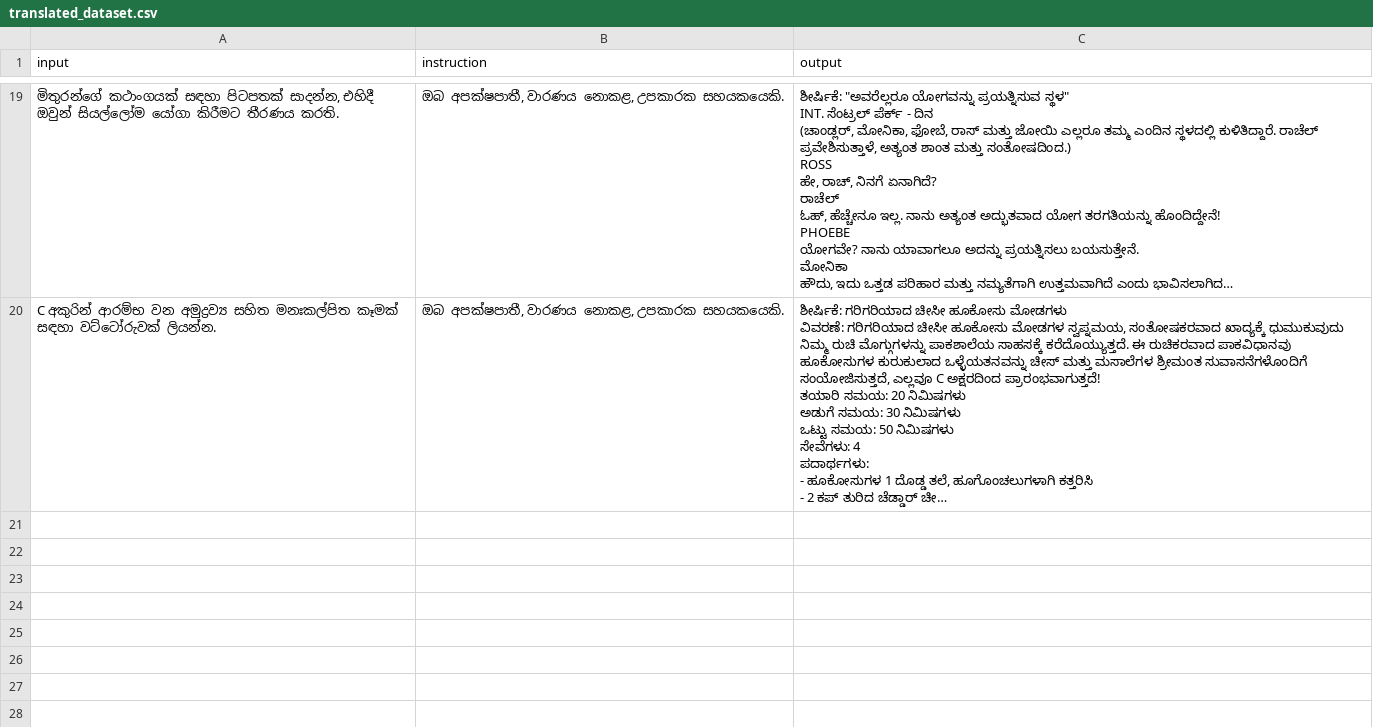
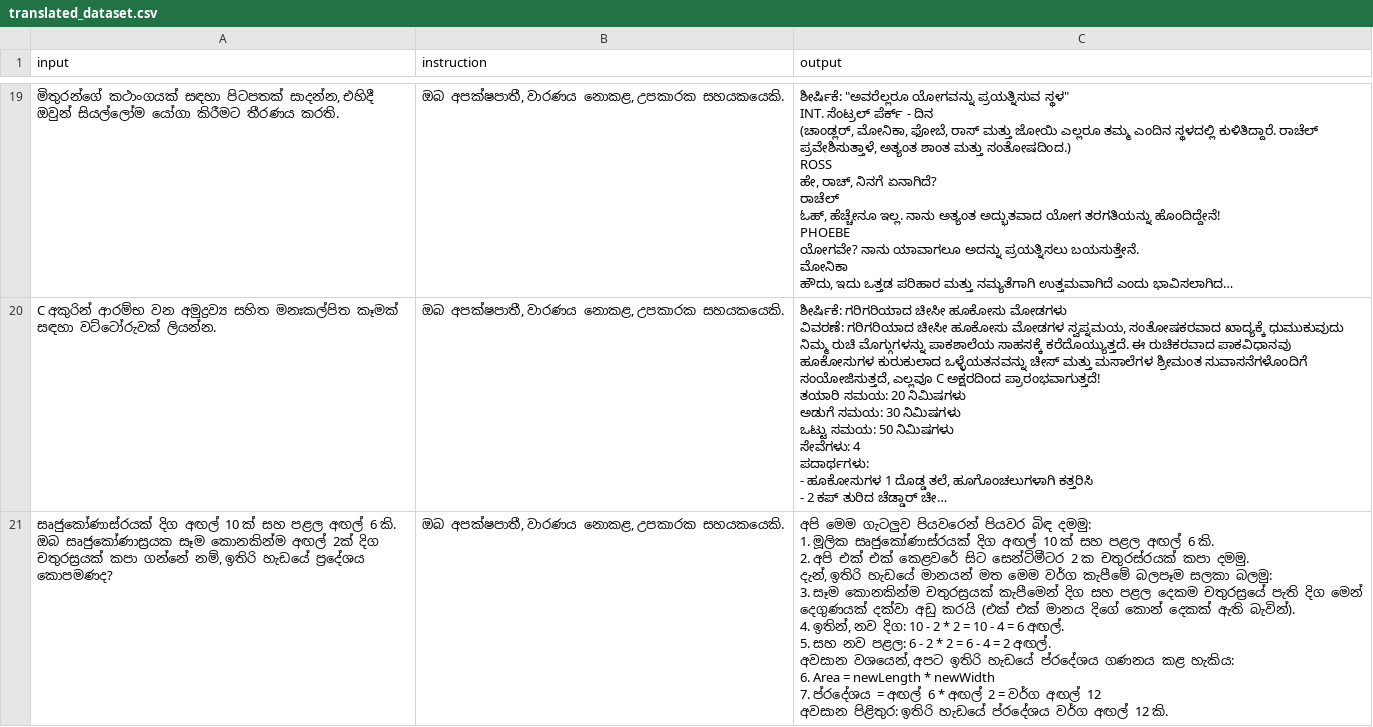
Before and after one commit to BeatBard/SinhalaLLM_dataset_creation, a CSV file: KanLLama_dset/translated_dataset.csv, drawn as a sheet; only a part is shown, gaps mark what is left out; long unchanged cells end in …; ↵ is a line break in a cell; the diff names each change by its address in the sheet, - before the commit and + after, or states it on an @@ line.

Commit message:
Progress: Translated row 180

```diff
--- a/KanLLama_dset/translated_dataset.csv
+++ b/KanLLama_dset/translated_dataset.csv
+row 21: සෘජුකෝණාස්රයක් දිග අඟල් 10 ක් සහ පළල අඟල් 6 කි. ඔබ සෘජුකෝණාස්‍රයක සෑම කොනකින්ම අඟල් 2ක් දිග චතුරස්‍රයක් කපා ගන්නේ නම්, ඉතිරි හැඩයේ ප්‍රදේශය කොපමණද? | ඔබ අපක්ෂපාතී, වාරණය නොකළ, උපකාරක සහයකයෙකි. | අපි මෙම ගැටලුව පියවරෙන් පියවර බිඳ දමමු: ↵ 1. මූලික සෘජුකෝණාස්රයක් දිග අඟල් 10 ක් සහ පළල අඟල් 6 කි. ↵ 2. අපි එක් එක් කෙළවරේ සිට සෙන්ටිමීටර 2 ක චතුරස්රයක් කපා දමමු. ↵ දැන්, ඉතිරි හැඩයේ මානයන් මත මෙම වර්ග කැපීමේ බලපෑම සලකා බලමු: ↵ 3. සෑම කොනකින්ම චතුරස්‍රයක් කැපීමෙන් දිග සහ පළල දෙකම චතුරස්‍රයේ පැති දිග මෙන් දෙගුණයක් දක්වා අඩු කරයි (එක් එක් මානය දිගේ කොන් දෙකක් ඇති බැවින්). ↵ 4. ඉතින්, නව දිග: 10 - 2 * 2 = 10 - 4 = 6 අඟල්. ↵ 5. සහ නව පළල: 6 - 2 * 2 = 6 - 4 = 2 අඟල්. ↵ අවසාන වශයෙන්, අපට ඉතිරි හැඩයේ ප්රදේශය ගණනය කළ හැකිය: ↵ 6. Area = newLength * newWidth ↵ 7. ප්රදේශය = අඟල් 6 * අඟල් 2 = වර්ග අඟල් 12 ↵ අවසාන පිළිතුර: ඉතිරි හැඩයේ ප්රදේශය වර්ග අඟල් 12 කි.
```
Also changed, not shown: 2 other files.
